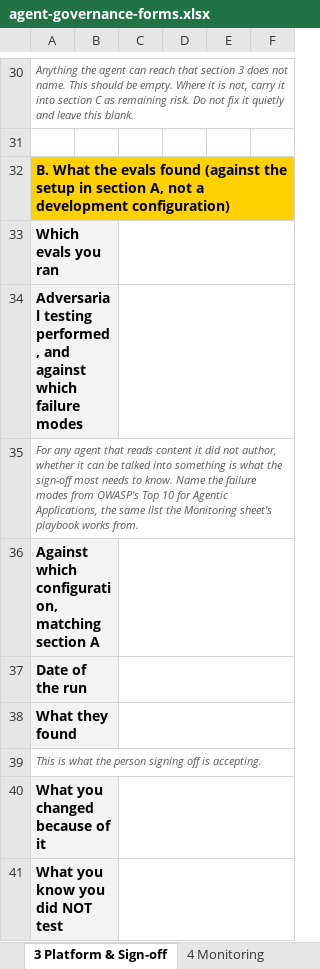
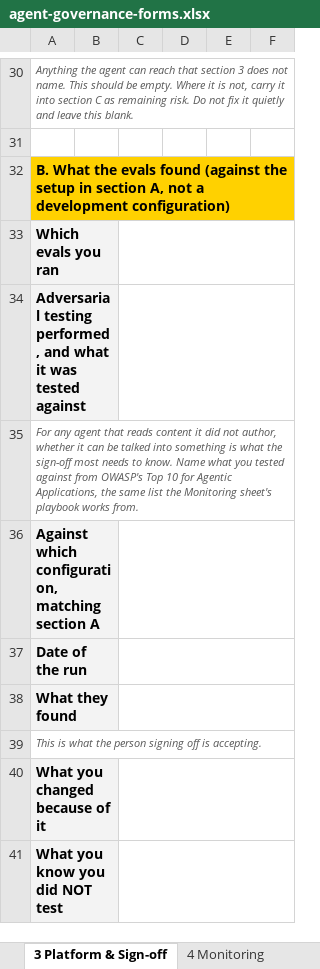
Before and after one commit to machalliance/wg-agent-adoption-operations, an Excel workbook: deliverables/agent-governance-assurance-framework/artifacts/agent-governance-forms.xlsx, sheet 3 Platform & Sign-off, drawn as a sheet; only a part is shown, gaps mark what is left out; values as stored, in another font and other column widths than the file's, no borders; the diff names each change by its address in the sheet, - before the commit and + after, or states it on an @@ line.

```diff
--- a/deliverables/agent-governance-assurance-framework/artifacts/agent-governance-forms.xlsx (sheet 3 Platform & Sign-off)
+++ b/deliverables/agent-governance-assurance-framework/artifacts/agent-governance-forms.xlsx (sheet 3 Platform & Sign-off)
-A34: …performed, and against which failure modes
+A34: …performed, and what it was tested against
-A35: …know. Name the failure modes from OWASP's…
+A35: …know. Name what you tested against from OWASP's…
```
Also changed, not shown: sheet 4 Monitoring, sheet 6 Reference, sheet 5 Audit & Assurance, 15 other files.
